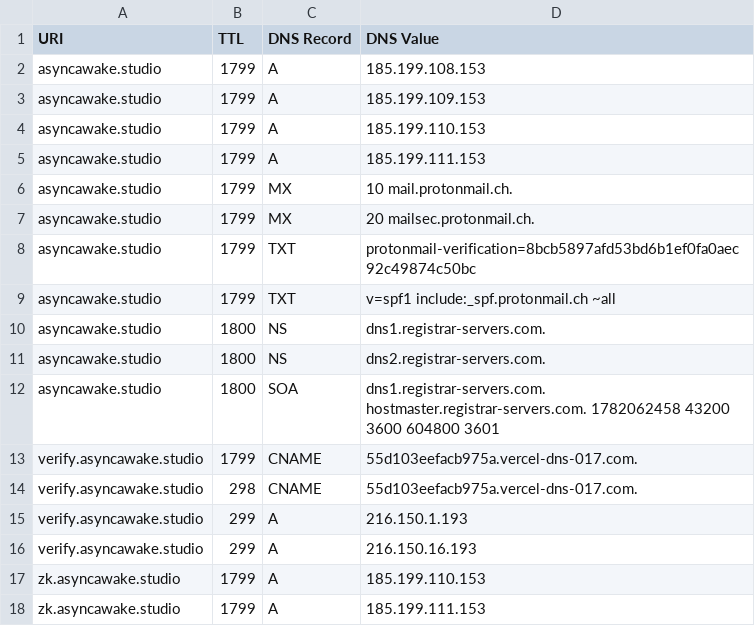
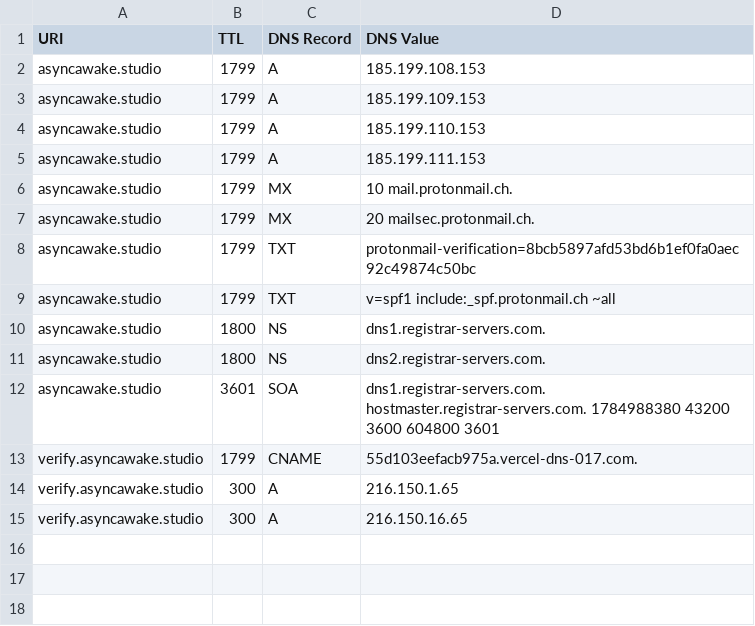
Before and after one commit to ayushmanchhabra/baseline, a CSV file: targets/asyncawakestudio/dns_records.csv, drawn as a sheet.

```diff
--- a/targets/asyncawakestudio/dns_records.csv
+++ b/targets/asyncawakestudio/dns_records.csv
@@ -11,8 +11,5 @@ asyncawake.studio,1800,NS,dns1.registrar-servers.com.
 asyncawake.studio,1800,NS,dns2.registrar-servers.com.
-asyncawake.studio,1800,SOA,dns1.registrar-servers.com. hostmaster.registrar-servers.com. 1782062458 43200 3600 604800 3601
+asyncawake.studio,3601,SOA,dns1.registrar-servers.com. hostmaster.registrar-servers.com. 1784988380 43200 3600 604800 3601
 verify.asyncawake.studio,1799,CNAME,55d103eefacb975a.vercel-dns-017.com.
-verify.asyncawake.studio,298,CNAME,55d103eefacb975a.vercel-dns-017.com.
-verify.asyncawake.studio,299,A,216.150.1.193
-verify.asyncawake.studio,299,A,216.150.16.193
-zk.asyncawake.studio,1799,A,185.199.110.153
-zk.asyncawake.studio,1799,A,185.199.111.153
+verify.asyncawake.studio,300,A,216.150.1.65
+verify.asyncawake.studio,300,A,216.150.16.65
```
Also changed, not shown: targets/asyncawakestudio/tls_certificates.csv, 10 other files.
